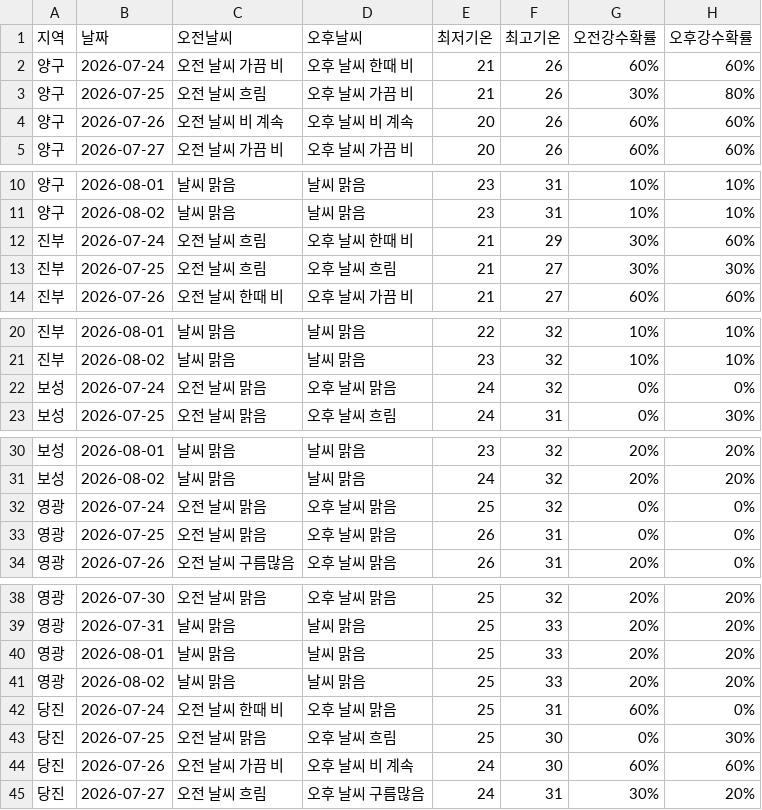
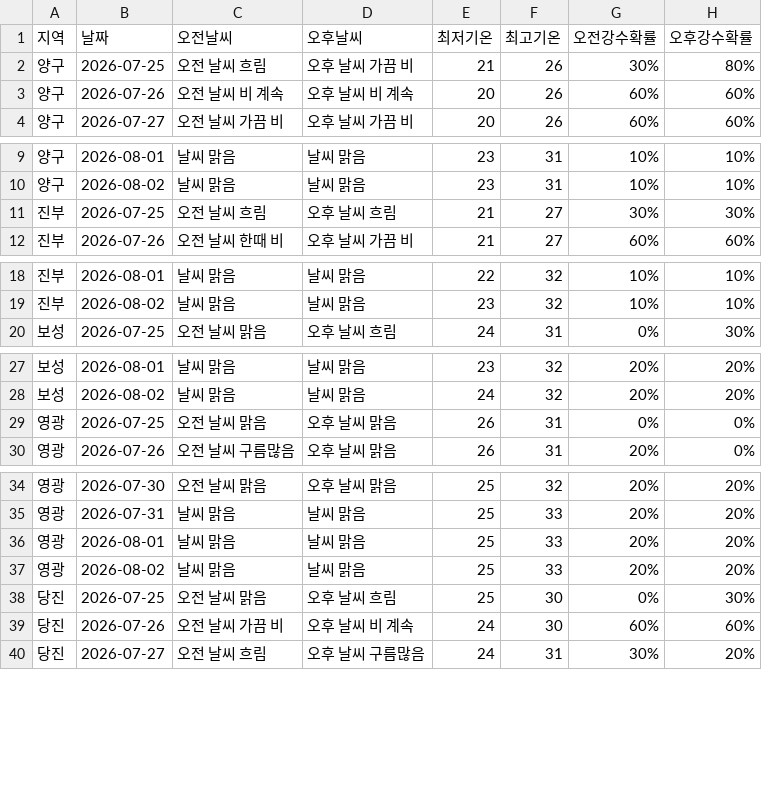
Before and after one commit to wngml7055/potato-times, a CSV file: data/weather.csv, drawn as a sheet; only a part is shown, gaps mark what is left out; the diff covers the shown part only.

```diff
--- a/data/weather.csv
+++ b/data/weather.csv
@@ -1,3 +1,2 @@
 지역,날짜,오전날씨,오후날씨,최저기온,최고기온,오전강수확률,오후강수확률
-양구,2026-07-24,오전 날씨 가끔 비,오후 날씨 한때 비,21,26,60%,60%
 양구,2026-07-25,오전 날씨 흐림,오후 날씨 가끔 비,21,26,30%,80%
@@ -11,3 +10,2 @@
 양구,2026-08-02,날씨 맑음,날씨 맑음,23,31,10%,10%
-진부,2026-07-24,오전 날씨 흐림,오후 날씨 한때 비,21,29,30%,60%
 진부,2026-07-25,오전 날씨 흐림,오후 날씨 흐림,21,27,30%,30%
@@ -21,3 +19,2 @@
 진부,2026-08-02,날씨 맑음,날씨 맑음,23,32,10%,10%
-보성,2026-07-24,오전 날씨 맑음,오후 날씨 맑음,24,32,0%,0%
 보성,2026-07-25,오전 날씨 맑음,오후 날씨 흐림,24,31,0%,30%
@@ -31,3 +28,2 @@
 보성,2026-08-02,날씨 맑음,날씨 맑음,24,32,20%,20%
-영광,2026-07-24,오전 날씨 맑음,오후 날씨 맑음,25,32,0%,0%
 영광,2026-07-25,오전 날씨 맑음,오후 날씨 맑음,26,31,0%,0%
@@ -41,3 +37,2 @@
 영광,2026-08-02,날씨 맑음,날씨 맑음,25,33,20%,20%
-당진,2026-07-24,오전 날씨 한때 비,오후 날씨 맑음,25,31,60%,0%
 당진,2026-07-25,오전 날씨 맑음,오후 날씨 흐림,25,30,0%,30%
```
Also changed, not shown: 1 removed row elsewhere in this file.
